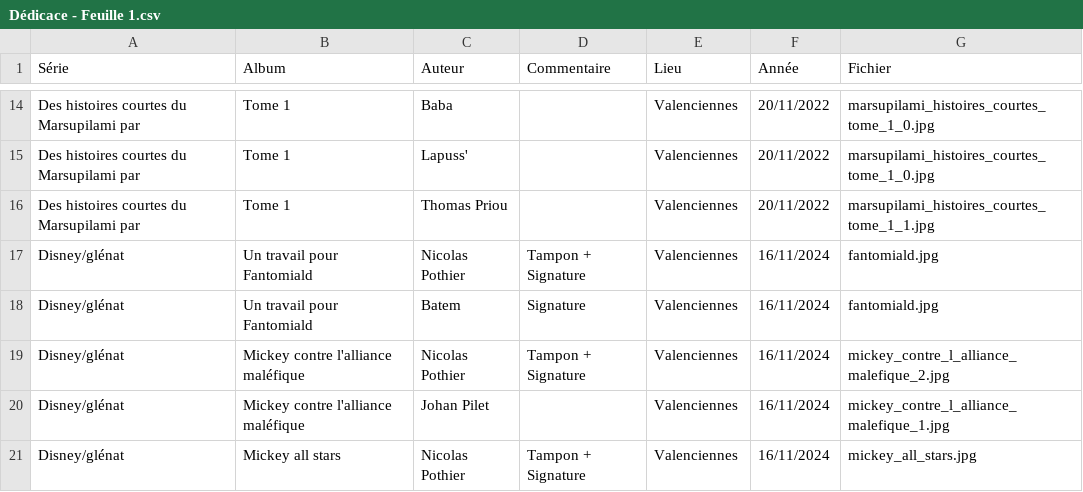
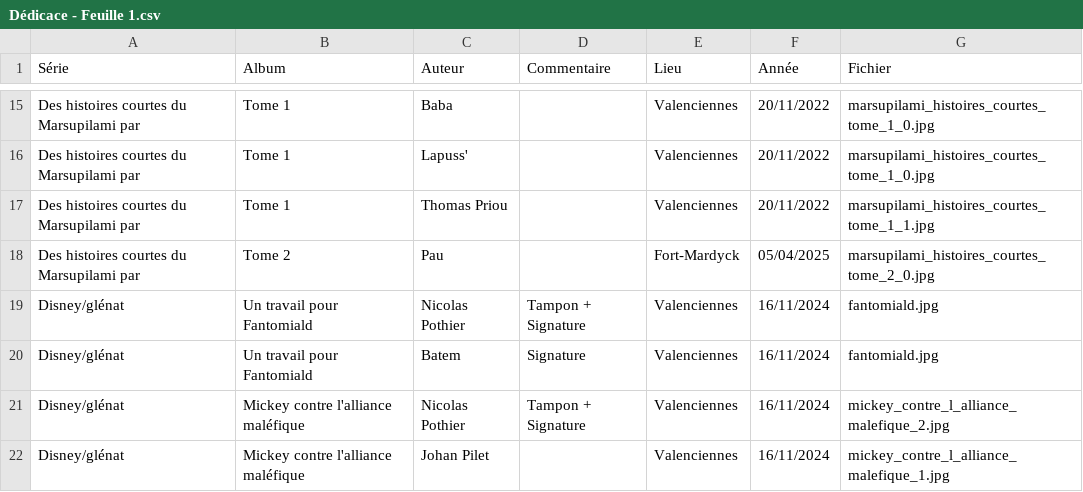
Before and after one commit to Quentin62/Quentin62.github.io, a CSV file: dedicace/Dédicace - Feuille 1.csv, drawn as a sheet; only a part is shown, gaps mark what is left out; the shorter side is filled out with more unchanged rows; the diff covers the shown part only; the diff names each change by its address in the sheet, - before the commit and + after, or states it on an @@ line.

```diff
--- a/dedicace/Dédicace - Feuille 1.csv
+++ b/dedicace/Dédicace - Feuille 1.csv
+row 18: Des histoires courtes du Marsupilami par | Tome 2 | Pau |  | Fort-Mardyck | 05/04/2025 | marsupilami_histoires_courtes_tome_2_0.jpg
```
Also changed, not shown: 10 added rows, 2 removed rows, 2 moved rows and 5 edited cells elsewhere in this file, 26 other files.
